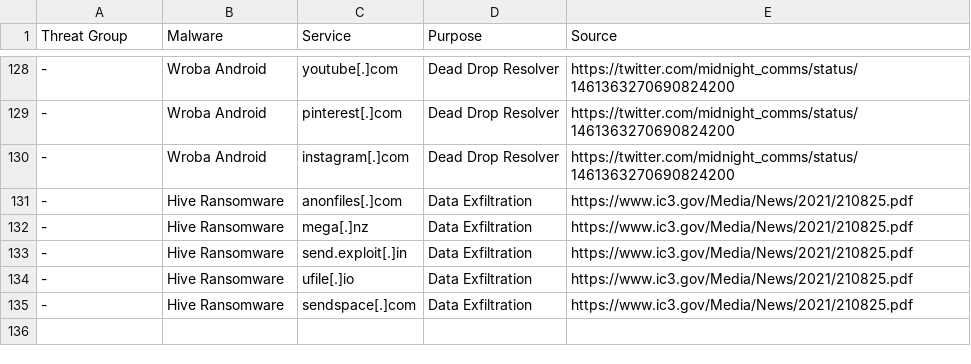
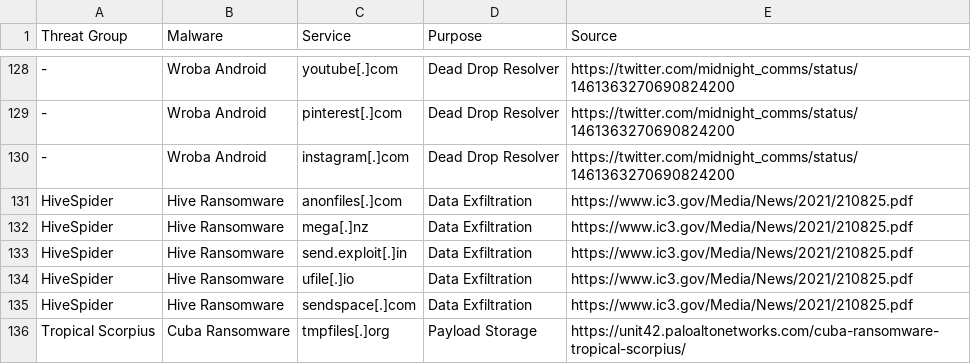
Before and after one commit to BushidoUK/Abused-Legitimate-Services, a CSV file: Malware.csv, drawn as a sheet; only a part is shown, gaps mark what is left out; the diff names each change by its address in the sheet, - before the commit and + after, or states it on an @@ line.

Commit message:
Update Malware.csv

```diff
--- a/Malware.csv
+++ b/Malware.csv
-A131:A135 (Threat Group): -
+A131:A135 (Threat Group): HiveSpider
+row 136: Tropical Scorpius | Cuba Ransomware | tmpfiles[.]org | Payload Storage | https://unit42.paloaltonetworks.com/cuba-ransomware-tropical-scorpius/
```
